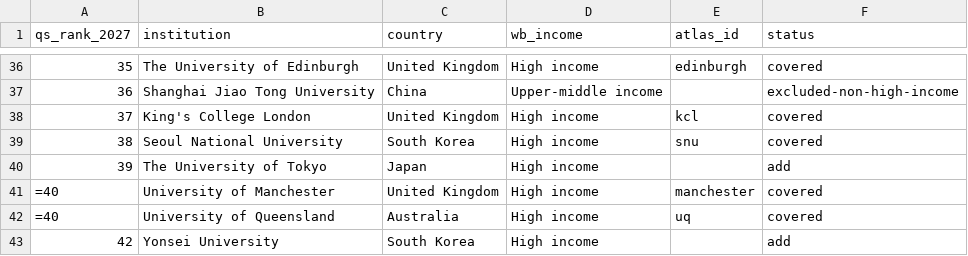
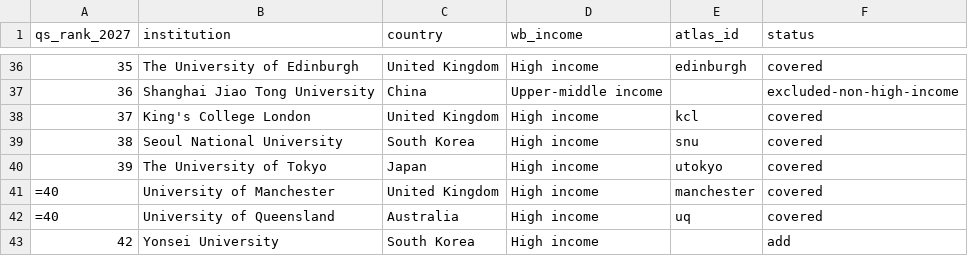
Before and after one commit to manilaladarsh-hash/YT, a CSV file: business/phd-atlas/handoff/qs_top300.csv, drawn as a sheet; only a part is shown, gaps mark what is left out.

Commit message:
Add The University of Tokyo (utokyo, QS #39) across 18 STEM fields (393 live)

```diff
--- a/business/phd-atlas/handoff/qs_top300.csv
+++ b/business/phd-atlas/handoff/qs_top300.csv
@@ -39,3 +39,3 @@ qs_rank_2027,institution,country,wb_income,atlas_id,status
 38,Seoul National University,South Korea,High income,snu,covered
-39,The University of Tokyo,Japan,High income,,add
+39,The University of Tokyo,Japan,High income,utokyo,covered
 =40,University of Manchester,United Kingdom,High income,manchester,covered
```
Also changed, not shown: 23 other files.
